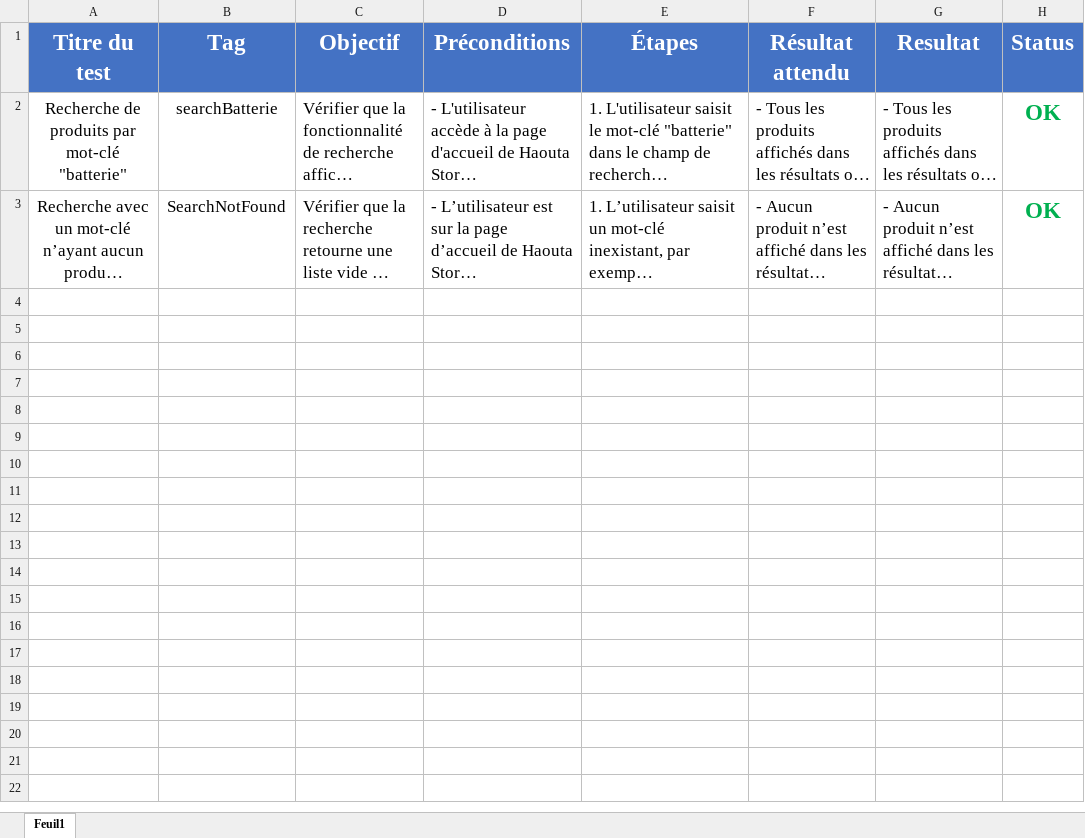
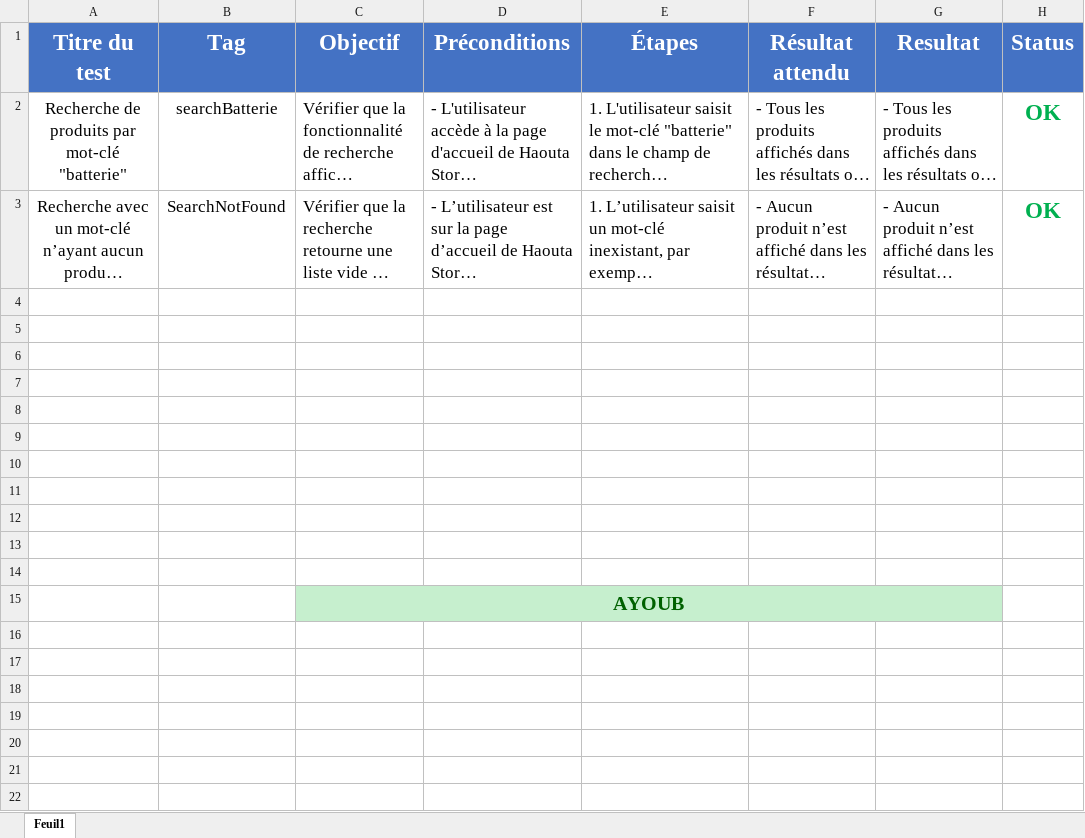
Before and after one commit to AdibChiguer/houta_test, an Excel workbook: scenarios.xlsx, sheet Feuil1, drawn as a sheet; only a part is shown; long unchanged cells end in …; values as stored, in another font and other column widths than the file's, no borders; the diff covers the shown part only; the diff names each change by its address in the sheet, - before the commit and + after, or states it on an @@ line.

Commit message:
chore: update excel file.

```diff
--- a/scenarios.xlsx (sheet Feuil1)
+++ b/scenarios.xlsx (sheet Feuil1)
+row 4: (empty)
+row 5: (empty)
+row 6: (empty)
+row 7: (empty)
+row 8: (empty)
+row 9: (empty)
+row 10: (empty)
+row 11: (empty)
+row 12: (empty)
+row 13: (empty)
+row 14: (empty)
+row 15:  |  | AYOUB
+row 16: (empty)
+row 17: (empty)
+row 18: (empty)
+row 19: (empty)
+row 20: (empty)
+row 21: (empty)
+row 22: (empty)
```
Also changed, not shown: 28 added rows elsewhere in this sheet.
